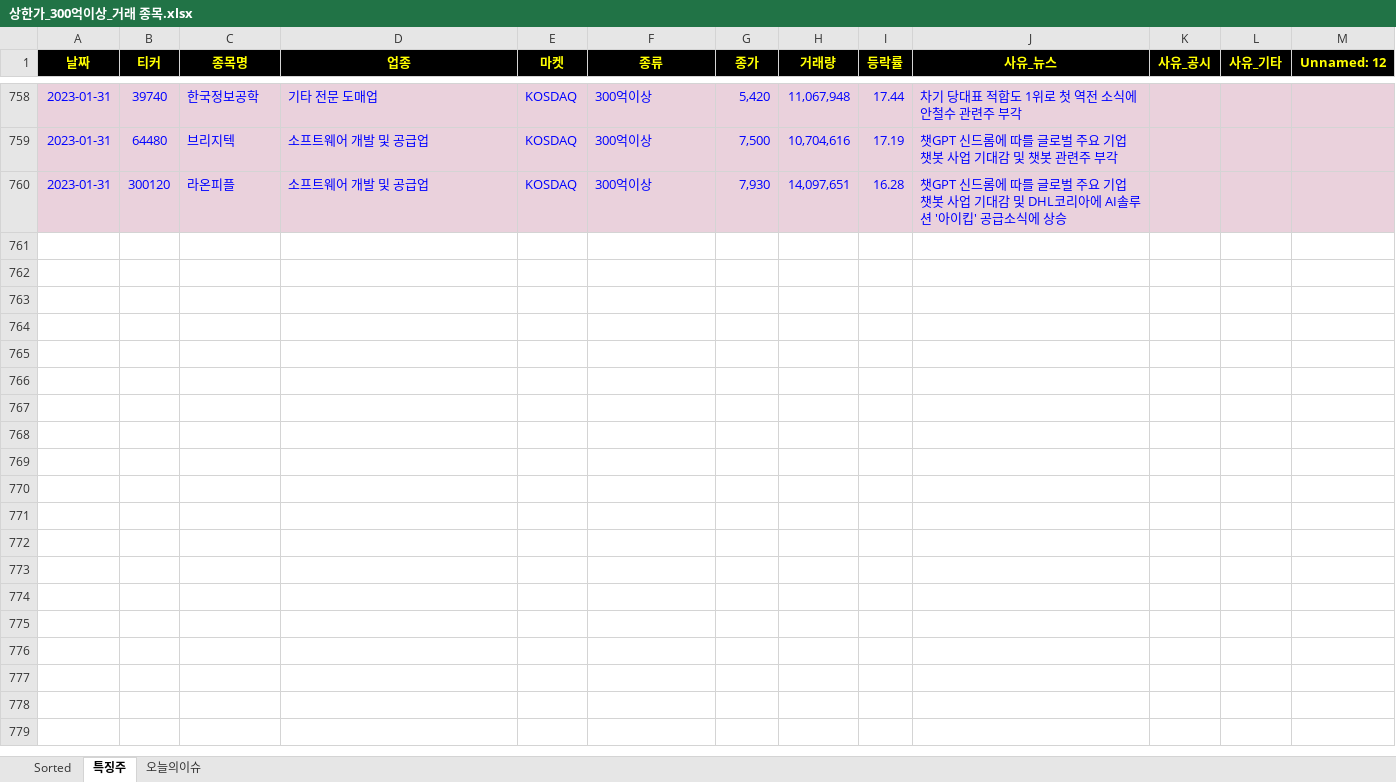
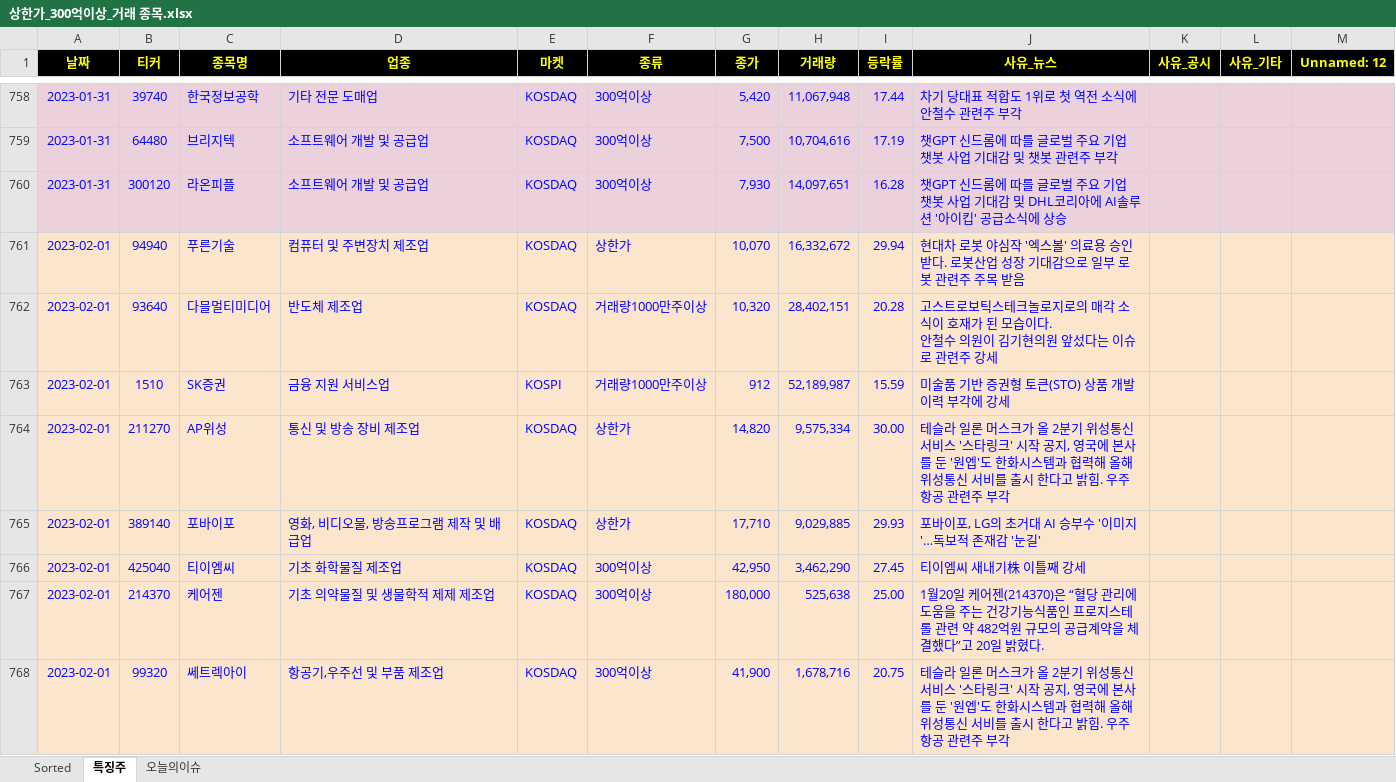
Before and after one commit to wndskim/stock, an Excel workbook: Data/상한가_300억이상_거래 종목.xlsx, sheet 특징주, drawn as a sheet; only a part is shown, gaps mark what is left out; values as stored, in another font and other column widths than the file's, no borders; ↵ is a line break in a cell; the diff names each change by its address in the sheet, - before the commit and + after, or states it on an @@ line.

```diff
--- a/Data/상한가_300억이상_거래 종목.xlsx (sheet 특징주)
+++ b/Data/상한가_300억이상_거래 종목.xlsx (sheet 특징주)
+row 761: 2023-02-01 | 94940 | 푸른기술 | 컴퓨터 및 주변장치 제조업 | KOSDAQ | 상한가 | 10,070 | 16,332,672 | 29.94 | 현대차 로봇 야심작 '엑스볼' 의료용 승인 받다. 로봇산업 성장 기대감으로 일부 로봇 관련주 주목 받음
+row 762: 2023-02-01 | 93640 | 다믈멀티미디어 | 반도체 제조업 | KOSDAQ | 거래량1000만주이상 | 10,320 | 28,402,151 | 20.28 | 고스트로보틱스테크놀로지로의 매각 소식이 호재가 된 모습이다. ↵ 안철수 의원이 김기현의원 앞섰다는 이슈로 관련주 강세
+row 763: 2023-02-01 | 1510 | SK증권 | 금융 지원 서비스업 | KOSPI | 거래량1000만주이상 | 912 | 52,189,987 | 15.59 | 미술품 기반 증권형 토큰(STO) 상품 개발 이력 부각에 강세
+row 764: 2023-02-01 | 211270 | AP위성 | 통신 및 방송 장비 제조업 | KOSDAQ | 상한가 | 14,820 | 9,575,334 | 30.00 | 테슬라 일론 머스크가 올 2분기 위성통신 서비스 '스타링크' 시작 공지, 영국에 본사를 둔 '원엡'도 한화시스템과 협력해 올해 위성통신 서비를 출시 한다고 밝힘. 우주항공 관련주 부각
+row 765: 2023-02-01 | 389140 | 포바이포 | 영화, 비디오물, 방송프로그램 제작 및 배급업 | KOSDAQ | 상한가 | 17,710 | 9,029,885 | 29.93 | 포바이포, LG의 초거대 AI 승부수 '이미지'…독보적 존재감 '눈길'
+row 766: 2023-02-01 | 425040 | 티이엠씨 | 기초 화학물질 제조업 | KOSDAQ | 300억이상 | 42,950 | 3,462,290 | 27.45 | 티이엠씨 새내기株 이틀째 강세
+row 767: 2023-02-01 | 214370 | 케어젠 | 기초 의약물질 및 생물학적 제제 제조업 | KOSDAQ | 300억이상 | 180,000 | 525,638 | 25.00 | 1월20일 케어젠(214370)은 “혈당 관리에 도움을 주는 건강기능식품인 프로지스테롤 관련 약 482억원 규모의 공급계약을 체결했다”고 20일 밝혔다.
+row 768: 2023-02-01 | 99320 | 쎄트렉아이 | 항공기,우주선 및 부품 제조업 | KOSDAQ | 300억이상 | 41,900 | 1,678,716 | 20.75 | 테슬라 일론 머스크가 올 2분기 위성통신 서비스 '스타링크' 시작 공지, 영국에 본사를 둔 '원엡'도 한화시스템과 협력해 올해 위성통신 서비를 출시 한다고 밝힘. 우주항공 관련주 부각
```
Also changed, not shown: sheet Sorted.
